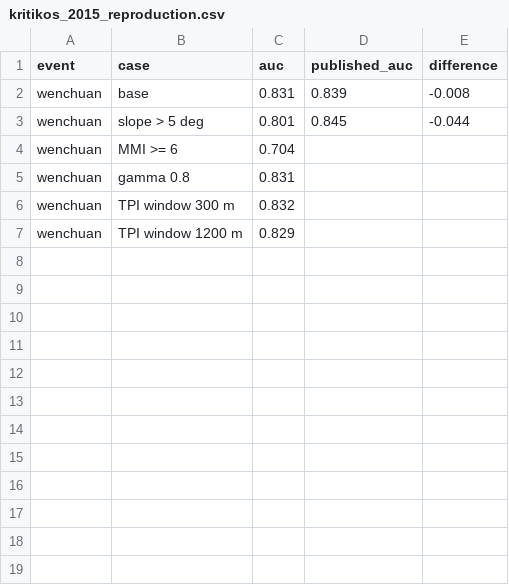
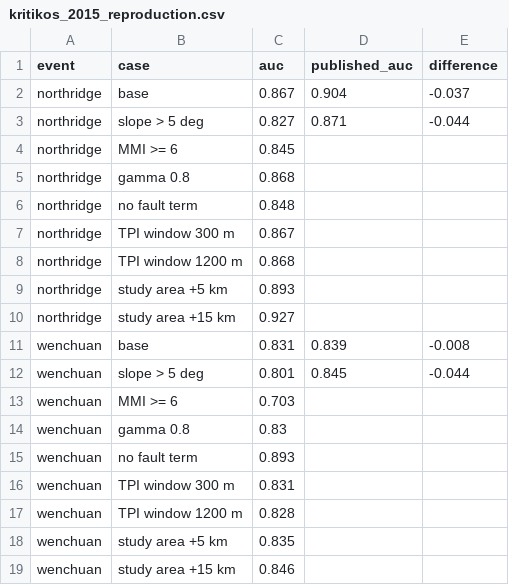
Before and after one commit to tonkintaylor/p-1017473.2003-nhc-land-loss, a CSV file: report/hazard/landslide/kritikos-2015-validation/tab/kritikos_2015_reproduction.csv, drawn as a sheet.

```diff
--- a/report/hazard/landslide/kritikos-2015-validation/tab/kritikos_2015_reproduction.csv
+++ b/report/hazard/landslide/kritikos-2015-validation/tab/kritikos_2015_reproduction.csv
@@ -1,7 +1,19 @@
 event,case,auc,published_auc,difference
+northridge,base,0.867,0.904,-0.037
+northridge,slope > 5 deg,0.827,0.871,-0.044
+northridge,MMI >= 6,0.845,,
+northridge,gamma 0.8,0.868,,
+northridge,no fault term,0.848,,
+northridge,TPI window 300 m,0.867,,
+northridge,TPI window 1200 m,0.868,,
+northridge,study area +5 km,0.893,,
+northridge,study area +15 km,0.927,,
 wenchuan,base,0.831,0.839,-0.008
 wenchuan,slope > 5 deg,0.801,0.845,-0.044
-wenchuan,MMI >= 6,0.704,,
-wenchuan,gamma 0.8,0.831,,
-wenchuan,TPI window 300 m,0.832,,
-wenchuan,TPI window 1200 m,0.829,,
+wenchuan,MMI >= 6,0.703,,
+wenchuan,gamma 0.8,0.83,,
+wenchuan,no fault term,0.893,,
+wenchuan,TPI window 300 m,0.831,,
+wenchuan,TPI window 1200 m,0.828,,
+wenchuan,study area +5 km,0.835,,
+wenchuan,study area +15 km,0.846,,
```
Also changed, not shown: 10 other files.
